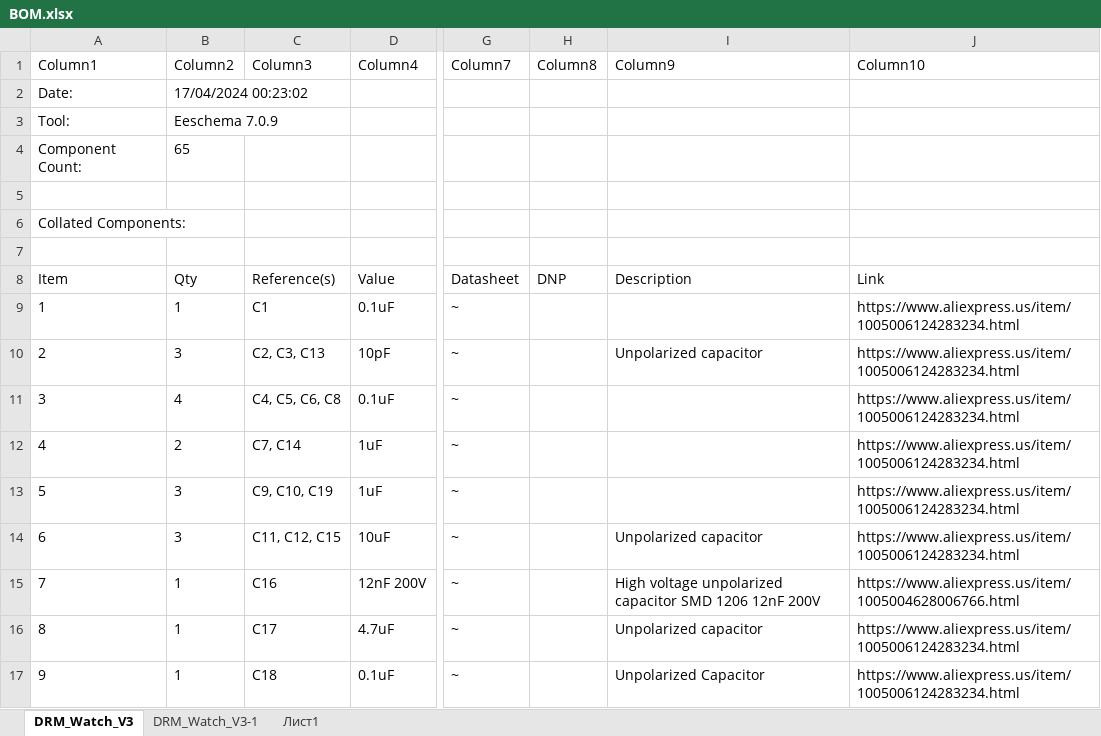
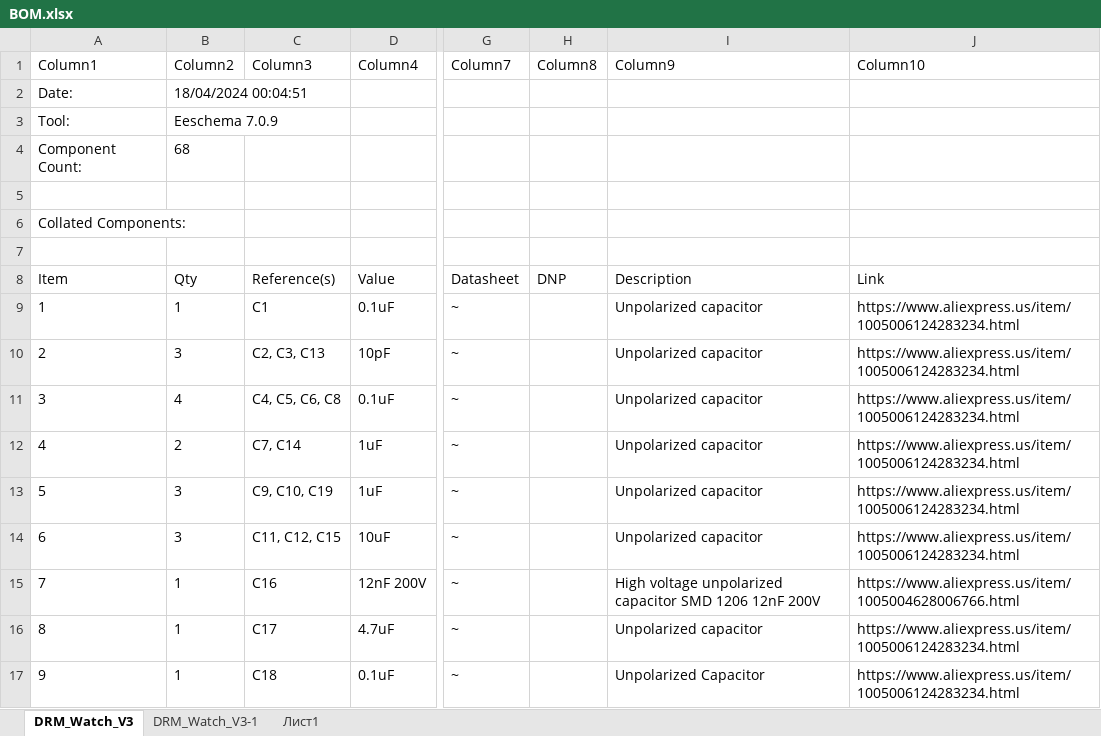
Before and after one commit to drfailov/DRM_Watch_v3, an Excel workbook: Board/_DRM_Watch_v3/BOM.xlsx, sheet DRM_Watch_V3, drawn as a sheet; only a part is shown, gaps mark what is left out; values as stored, in another font and other column widths than the file's, no borders; table styles not drawn; the diff covers the shown part only; the diff names each change by its address in the sheet, - before the commit and + after, or states it on an @@ line.

```diff
--- a/Board/_DRM_Watch_v3/BOM.xlsx (sheet DRM_Watch_V3)
+++ b/Board/_DRM_Watch_v3/BOM.xlsx (sheet DRM_Watch_V3)
-B2: 17/04/2024 00:23:02
+B2: 18/04/2024 00:04:51
-B4: 65
+B4: 68
-I9: (empty)
+I9: Unpolarized capacitor
-I11:I13: (empty)
+I11:I13: Unpolarized capacitor
```
Also changed, not shown: 2 added rows, 1 removed row, 24 edited cells and row numbers in column A elsewhere in this sheet, 18 other files.
